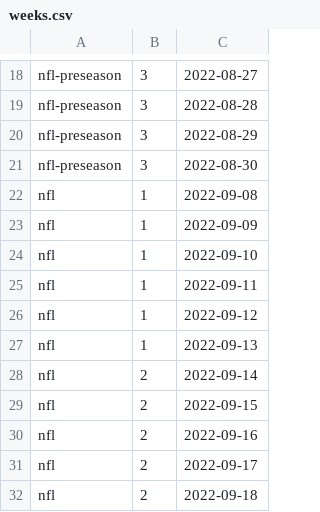
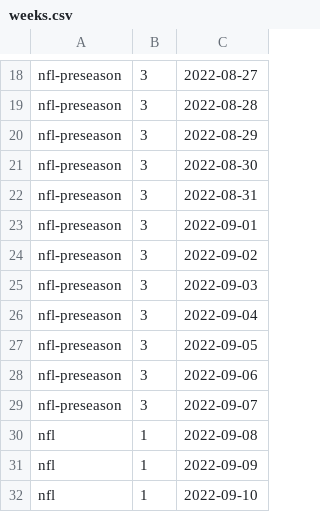
Before and after one commit to jimdaga/family-pickem, a CSV file: hack/weeks.csv, drawn as a sheet; only a part is shown, gaps mark what is left out; the shorter side is filled out with more unchanged rows.

```diff
--- a/hack/weeks.csv
+++ b/hack/weeks.csv
@@ -21,2 +21,10 @@ nfl-preseason,3,2022-08-29
 nfl-preseason,3,2022-08-30
+nfl-preseason,3,2022-08-31
+nfl-preseason,3,2022-09-01
+nfl-preseason,3,2022-09-02
+nfl-preseason,3,2022-09-03
+nfl-preseason,3,2022-09-04
+nfl-preseason,3,2022-09-05
+nfl-preseason,3,2022-09-06
+nfl-preseason,3,2022-09-07
 nfl,1,2022-09-08
```
Also changed, not shown: 9 other files.
